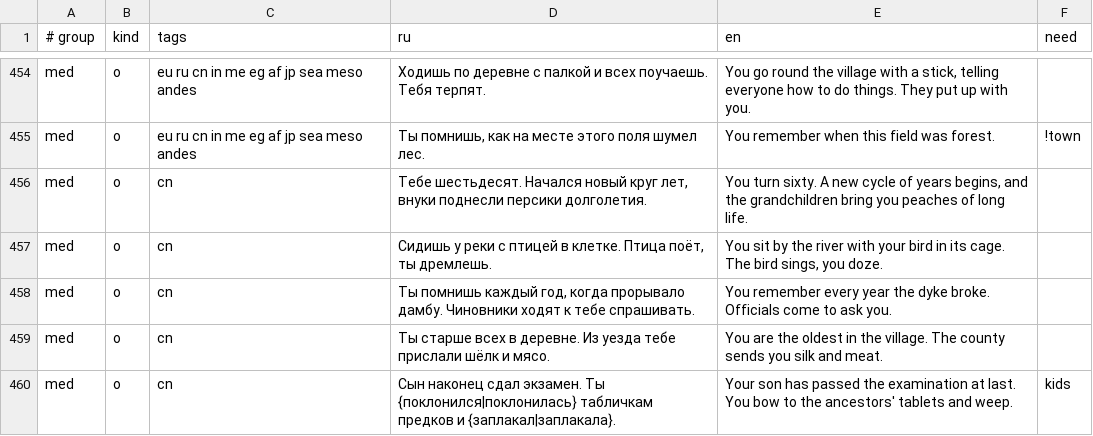
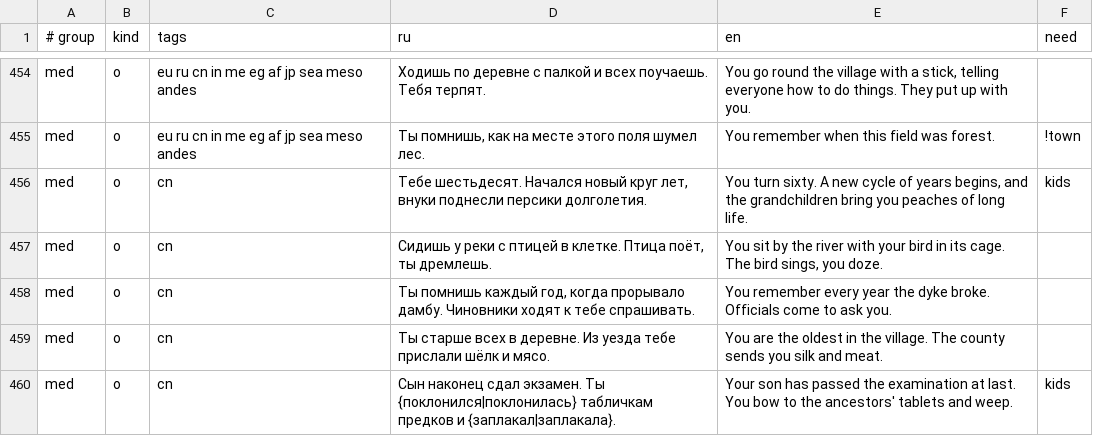
Before and after one commit to bigdevwhale/lot, a TSV file: app/src/main/assets/lines/med.tsv, drawn as a sheet; only a part is shown, gaps mark what is left out; the diff covers the shown part only.

```diff
--- a/app/src/main/assets/lines/med.tsv
+++ b/app/src/main/assets/lines/med.tsv
@@ -455,3 +455,3 @@ med	o	eu ru cn in me eg af jp sea meso andes	Ходишь по деревне с
 med	o	eu ru cn in me eg af jp sea meso andes	Ты помнишь, как на месте этого поля шумел лес.	You remember when this field was forest.	!town
-med	o	cn	Тебе шестьдесят. Начался новый круг лет, внуки поднесли персики долголетия.	You turn sixty. A new cycle of years begins, and the grandchildren bring you peaches of long life.	
+med	o	cn	Тебе шестьдесят. Начался новый круг лет, внуки поднесли персики долголетия.	You turn sixty. A new cycle of years begins, and the grandchildren bring you peaches of long life.	kids
 med	o	cn	Сидишь у реки с птицей в клетке. Птица поёт, ты дремлешь.	You sit by the river with your bird in its cage. The bird sings, you doze.	
```
Also changed, not shown: 6 edited cells elsewhere in this file, app/src/main/assets/lines/anc.tsv, app/src/main/assets/lines/early.tsv, 8 other files.
